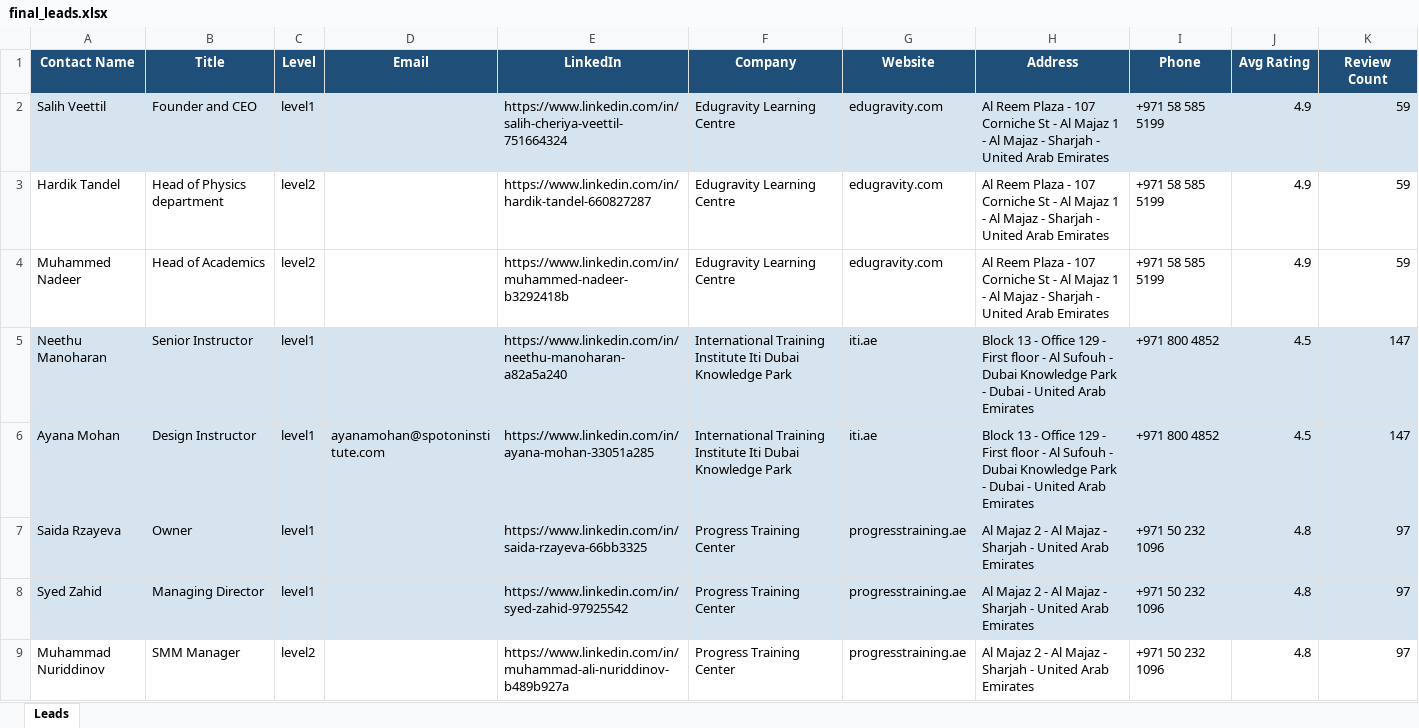
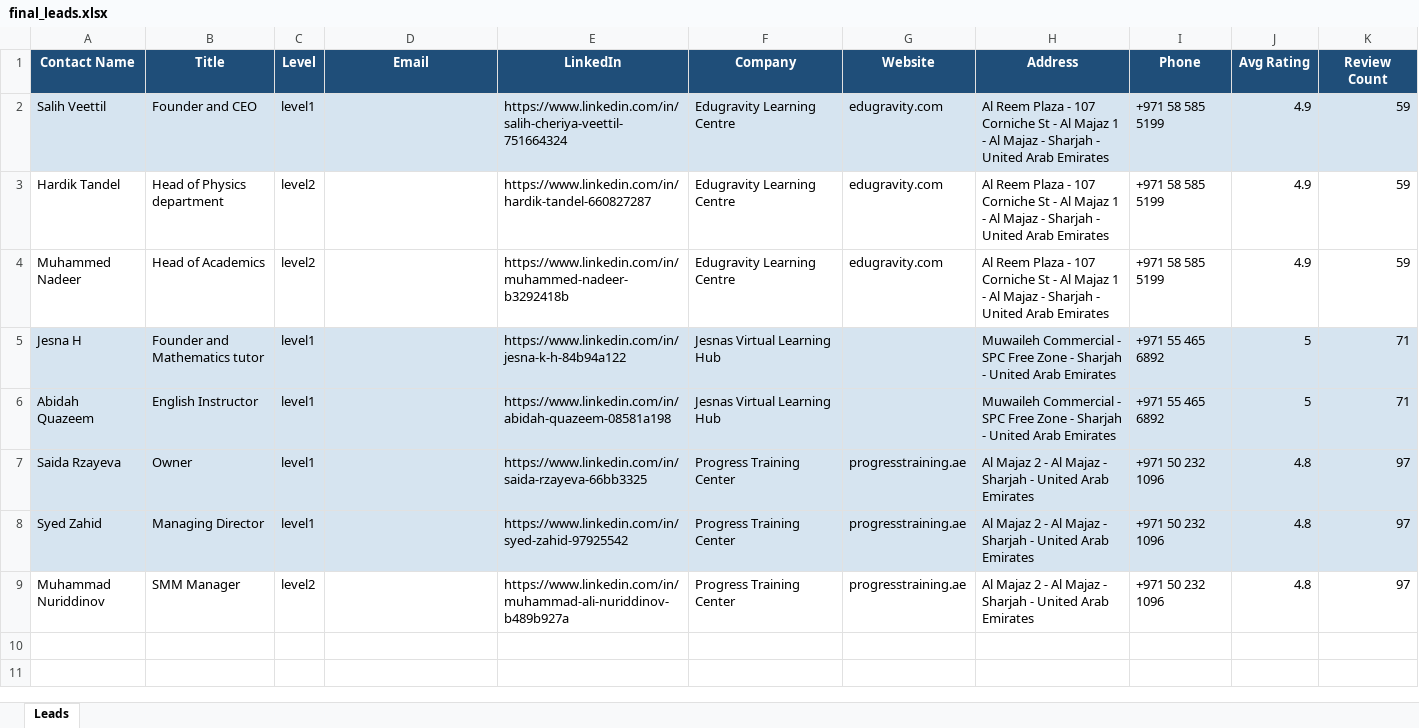
Before and after one commit to Adhyayan2107/SortMyPrep-Lead-Automation, an Excel workbook: Outputs/final_leads.xlsx, sheet Leads, drawn as a sheet; values as stored, in another font and other column widths than the file's, no borders; removed rows and columns are numbered as before the commit, all else as after; the diff names each change by its address in the sheet, - before the commit and + after, or states it on an @@ line.

```diff
--- a/Outputs/final_leads.xlsx (sheet Leads)
+++ b/Outputs/final_leads.xlsx (sheet Leads)
-row 5: Neethu Manoharan | Senior Instructor | level1 |  | https://www.linkedin.com/in/neethu-manoharan-a82a5a240 | International Training Institute Iti Dubai Knowledge Park | iti.ae | Block 13 - Office 129 - First floor - Al Sufouh - Dubai Knowledge Park - Dubai - United Arab Emirates | +971 800 4852 | 4.5 | 147
-row 6: Ayana Mohan | Design Instructor | level1 | ayanamohan@spotoninstitute.com | https://www.linkedin.com/in/ayana-mohan-33051a285 | International Training Institute Iti Dubai Knowledge Park | iti.ae | Block 13 - Office 129 - First floor - Al Sufouh - Dubai Knowledge Park - Dubai - United Arab Emirates | +971 800 4852 | 4.5 | 147
+row 5: Jesna H | Founder and Mathematics tutor | level1 |  | https://www.linkedin.com/in/jesna-k-h-84b94a122 | Jesnas Virtual Learning Hub |  | Muwaileh Commercial - SPC Free Zone - Sharjah - United Arab Emirates | +971 55 465 6892 | 5 | 71
+row 6: Abidah Quazeem | English Instructor | level1 |  | https://www.linkedin.com/in/abidah-quazeem-08581a198 | Jesnas Virtual Learning Hub |  | Muwaileh Commercial - SPC Free Zone - Sharjah - United Arab Emirates | +971 55 465 6892 | 5 | 71
```
Also changed, not shown: 5 other files.
